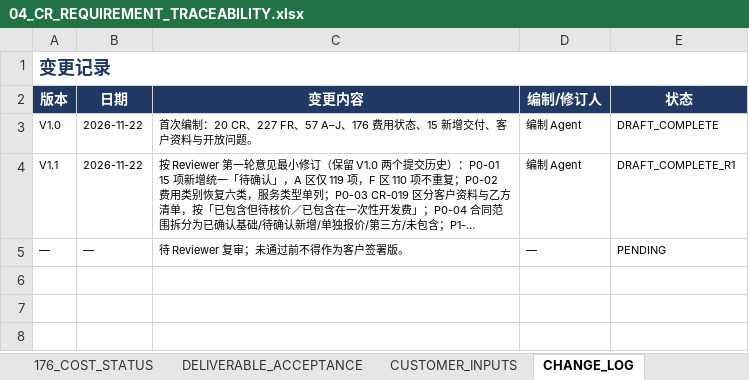
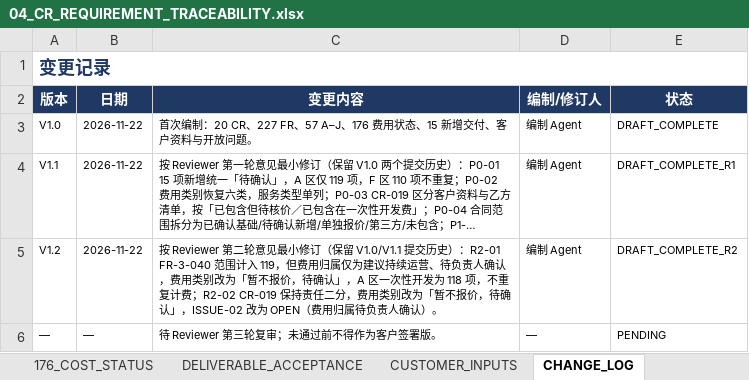
Before and after one commit to esanwu-bot/morrishk-site-upgrade-review, an Excel workbook: 30_commercial_proposal_and_signoff/04_CR_REQUIREMENT_TRACEABILITY.xlsx, sheet CHANGE_LOG, drawn as a sheet; long unchanged cells end in …; values as stored, in another font and other column widths than the file's, no borders; addresses are those after the commit; the diff names each change by its address in the sheet, - before the commit and + after, or states it on an @@ line.

Commit message:
docs(morrishk): apply Reviewer R2 minimal revision
R2-01: FR-3-040 stays inside the 119-item scope but its fee attribution
remains pending per the authoritative fee list; the pack no longer states
it as included in either one-time development or ongoing operations. 05 A
area is 118 one-time items plus an A-09 reference row; no double billing.
R2-02: CR-019 keeps the customer-materials vs vendor-list split; the fee
class is pending and ISSUE-02 is reopened with the revised wording.
Workbooks rebuilt; independent read-back verification and SHA256SUMS pass.

```diff
--- a/30_commercial_proposal_and_signoff/04_CR_REQUIREMENT_TRACEABILITY.xlsx (sheet CHANGE_LOG)
+++ b/30_commercial_proposal_and_signoff/04_CR_REQUIREMENT_TRACEABILITY.xlsx (sheet CHANGE_LOG)
+row 5: V1.2 | 2026-11-22 | 按 Reviewer 第二轮意见最小修订（保留 V1.0/V1.1 提交历史）：R2-01 FR-3-040 范围计入 119，但费用归属仅为建议持续运营、待负责人确认，费用类别改为「暂不报价，待确认」，A 区一次性开发为 118 项，不重复计费；R2-02 CR-019 保持责任二分，费用类别改为「暂不报价，待确认」，ISSUE-02 改为 OPEN（费用归属待负责人确认）。 | 编制 Agent | DRAFT_COMPLETE_R2
-C6 (变更内容): 待 Reviewer 复审；未通过前不得作为客户签署版。
+C6 (变更内容): 待 Reviewer 第三轮复审；未通过前不得作为客户签署版。
```
Also changed, not shown: sheet OPEN_ISSUES, sheet 00_说明, sheet CR_001_020, sheet FR_SCOPE, 30_commercial_proposal_and_signoff/05_COMMERCIAL_QUOTATION.xlsx, 8 other files.
